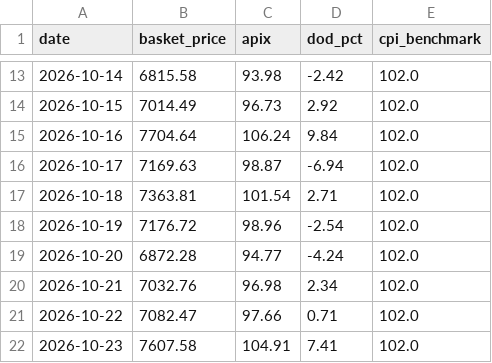
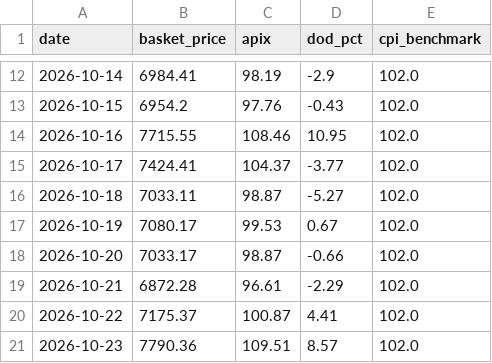
Before and after one commit to akshmitsharma40-hub/fair-flight, a CSV file: backend/daily_index.csv, drawn as a sheet; only a part is shown, gaps mark what is left out; the diff covers the shown part only.

```diff
--- a/backend/daily_index.csv
+++ b/backend/daily_index.csv
@@ -13,10 +12,10 @@ date,basket_price,apix,dod_pct,cpi_benchmark
-2026-10-14,6815.58,93.98,-2.42,102.0
-2026-10-15,7014.49,96.73,2.92,102.0
-2026-10-16,7704.64,106.24,9.84,102.0
-2026-10-17,7169.63,98.87,-6.94,102.0
-2026-10-18,7363.81,101.54,2.71,102.0
-2026-10-19,7176.72,98.96,-2.54,102.0
-2026-10-20,6872.28,94.77,-4.24,102.0
-2026-10-21,7032.76,96.98,2.34,102.0
-2026-10-22,7082.47,97.66,0.71,102.0
-2026-10-23,7607.58,104.91,7.41,102.0
+2026-10-14,6984.41,98.19,-2.9,102.0
+2026-10-15,6954.2,97.76,-0.43,102.0
+2026-10-16,7715.55,108.46,10.95,102.0
+2026-10-17,7424.41,104.37,-3.77,102.0
+2026-10-18,7033.11,98.87,-5.27,102.0
+2026-10-19,7080.17,99.53,0.67,102.0
+2026-10-20,7033.17,98.87,-0.66,102.0
+2026-10-21,6872.28,96.61,-2.29,102.0
+2026-10-22,7175.37,100.87,4.41,102.0
+2026-10-23,7790.36,109.51,8.57,102.0
```
Also changed, not shown: 1 added row, 1 removed row and 57 edited cells elsewhere in this file, backend/data_master.csv, backend/data_scraped_raw.csv, 1 other file.
